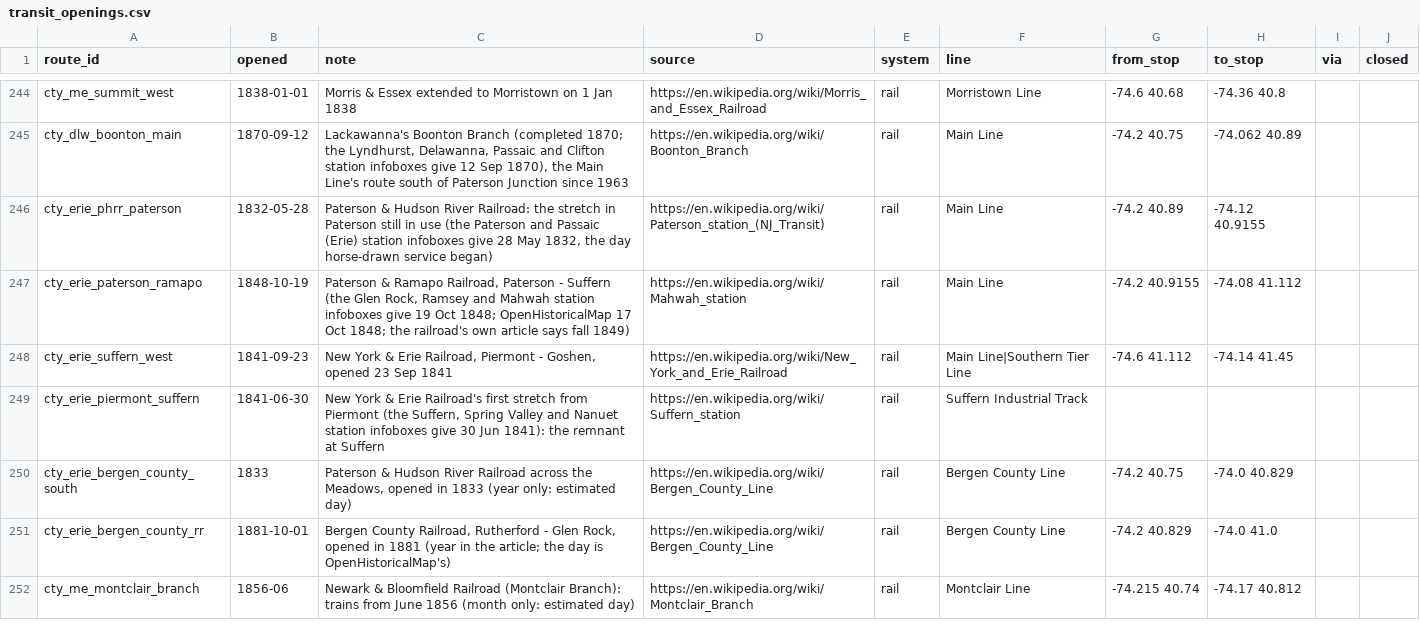
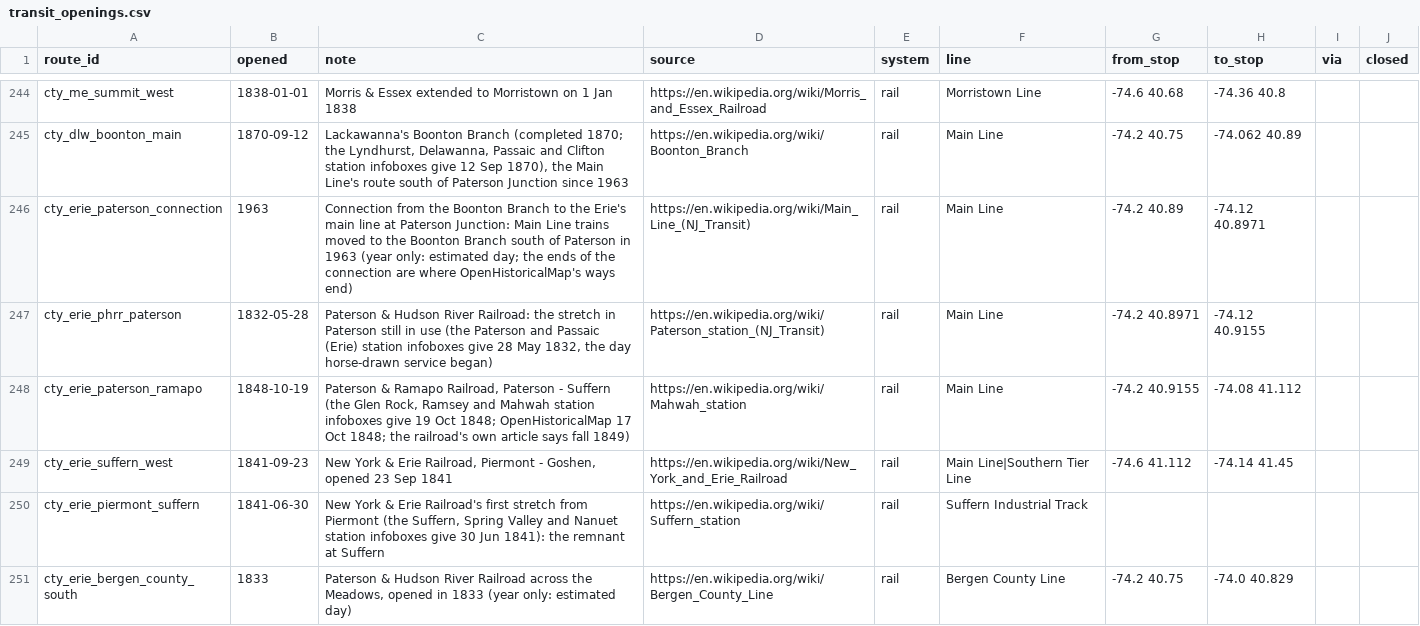
Before and after one commit to tjaffee99/nyc, a CSV file: data/tables/transit_openings.csv, drawn as a sheet; only a part is shown, gaps mark what is left out; the shorter side is filled out with more unchanged rows.

```diff
--- a/data/tables/transit_openings.csv
+++ b/data/tables/transit_openings.csv
@@ -245,3 +245,4 @@ cty_me_summit_west,1838-01-01,Morris & Essex extended to Morristown on 1 Jan 183
 cty_dlw_boonton_main,1870-09-12,"Lackawanna's Boonton Branch (completed 1870; the Lyndhurst, Delawanna, Passaic and Clifton station infoboxes give 12 Sep 1870), the Main Line's route south of Paterson Junction since 1963",https://en.wikipedia.org/wiki/Boonton_Branch,rail,Main Line,-74.2 40.75,-74.062 40.89,,
-cty_erie_phrr_paterson,1832-05-28,"Paterson & Hudson River Railroad: the stretch in Paterson still in use (the Paterson and Passaic (Erie) station infoboxes give 28 May 1832, the day horse-drawn service began)",https://en.wikipedia.org/wiki/Paterson_station_(NJ_Transit),rail,Main Line,-74.2 40.89,-74.12 40.9155,,
+cty_erie_paterson_connection,1963,Connection from the Boonton Branch to the Erie's main line at Paterson Junction: Main Line trains moved to the Boonton Branch south of Paterson in 1963 (year only: estimated day; the ends of the connection are where OpenHistoricalMap's ways end),https://en.wikipedia.org/wiki/Main_Line_(NJ_Transit),rail,Main Line,-74.2 40.89,-74.12 40.8971,,
+cty_erie_phrr_paterson,1832-05-28,"Paterson & Hudson River Railroad: the stretch in Paterson still in use (the Paterson and Passaic (Erie) station infoboxes give 28 May 1832, the day horse-drawn service began)",https://en.wikipedia.org/wiki/Paterson_station_(NJ_Transit),rail,Main Line,-74.2 40.8971,-74.12 40.9155,,
 cty_erie_paterson_ramapo,1848-10-19,"Paterson & Ramapo Railroad, Paterson - Suffern (the Glen Rock, Ramsey and Mahwah station infoboxes give 19 Oct 1848; OpenHistoricalMap 17 Oct 1848; the railroad's own article says fall 1849)",https://en.wikipedia.org/wiki/Mahwah_station,rail,Main Line,-74.2 40.9155,-74.08 41.112,,
```
Also changed, not shown: data/manual/routes.csv, 8 other files.
